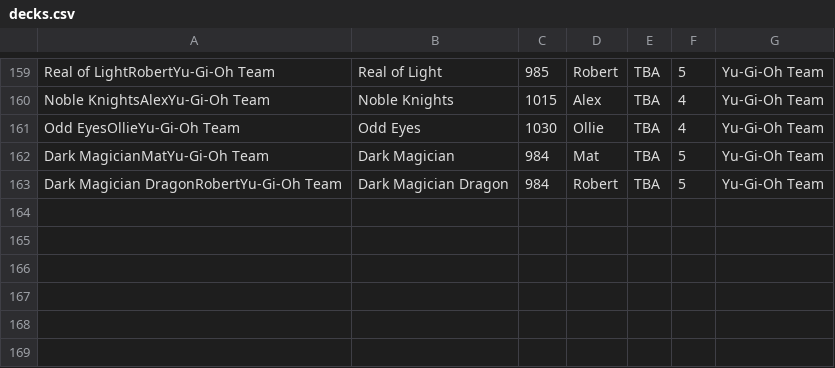
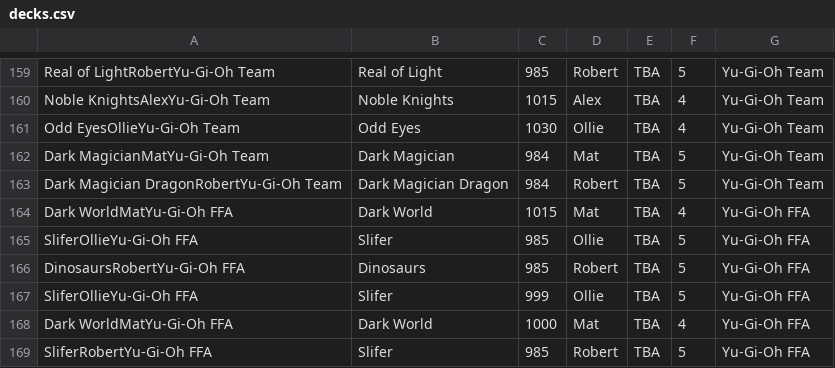
Before and after one commit to BritishKid/deck-tiering, a CSV file: decks.csv, drawn as a sheet; only a part is shown, gaps mark what is left out; the diff names each change by its address in the sheet, - before the commit and + after, or states it on an @@ line.

```diff
--- a/decks.csv
+++ b/decks.csv
+row 164: Dark WorldMatYu-Gi-Oh FFA | Dark World | 1015 | Mat | TBA | 4 | Yu-Gi-Oh FFA
+row 165: SliferOllieYu-Gi-Oh FFA | Slifer | 985 | Ollie | TBA | 5 | Yu-Gi-Oh FFA
+row 166: DinosaursRobertYu-Gi-Oh FFA | Dinosaurs | 985 | Robert | TBA | 5 | Yu-Gi-Oh FFA
+row 167: SliferOllieYu-Gi-Oh FFA | Slifer | 999 | Ollie | TBA | 5 | Yu-Gi-Oh FFA
+row 168: Dark WorldMatYu-Gi-Oh FFA | Dark World | 1000 | Mat | TBA | 4 | Yu-Gi-Oh FFA
+row 169: SliferRobertYu-Gi-Oh FFA | Slifer | 985 | Robert | TBA | 5 | Yu-Gi-Oh FFA
```
Also changed, not shown: history.csv, 2 other files.
